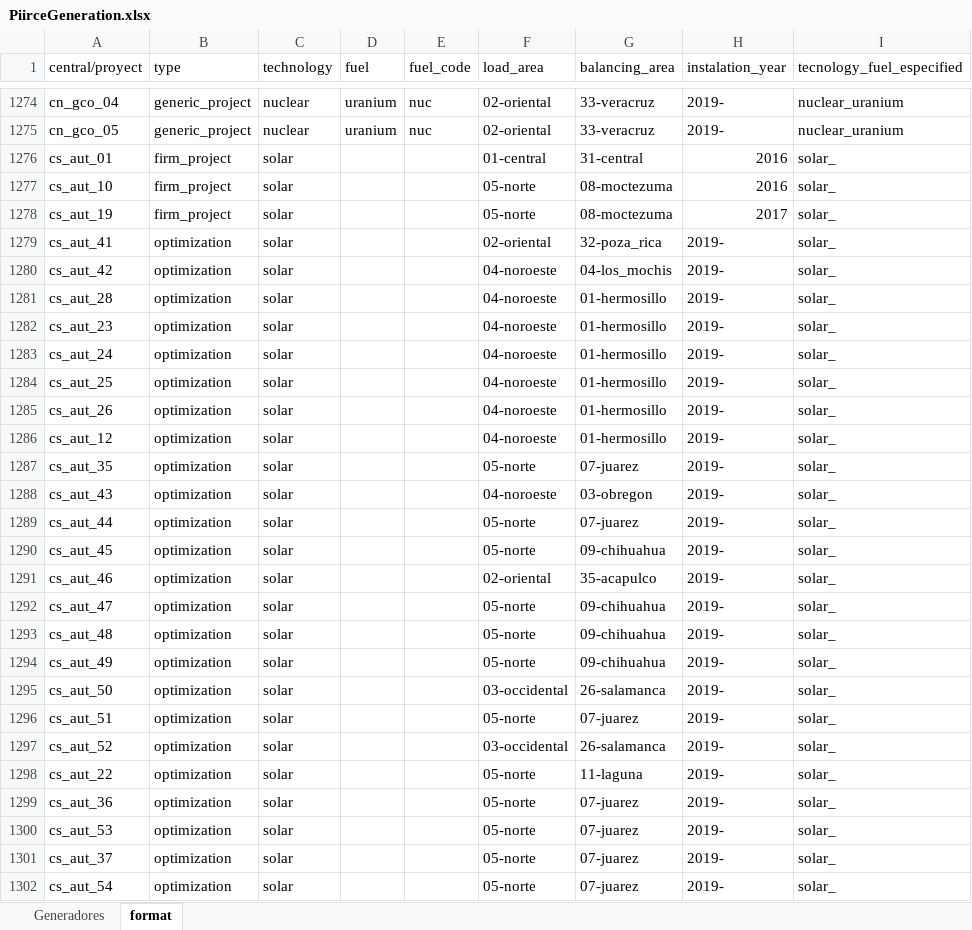
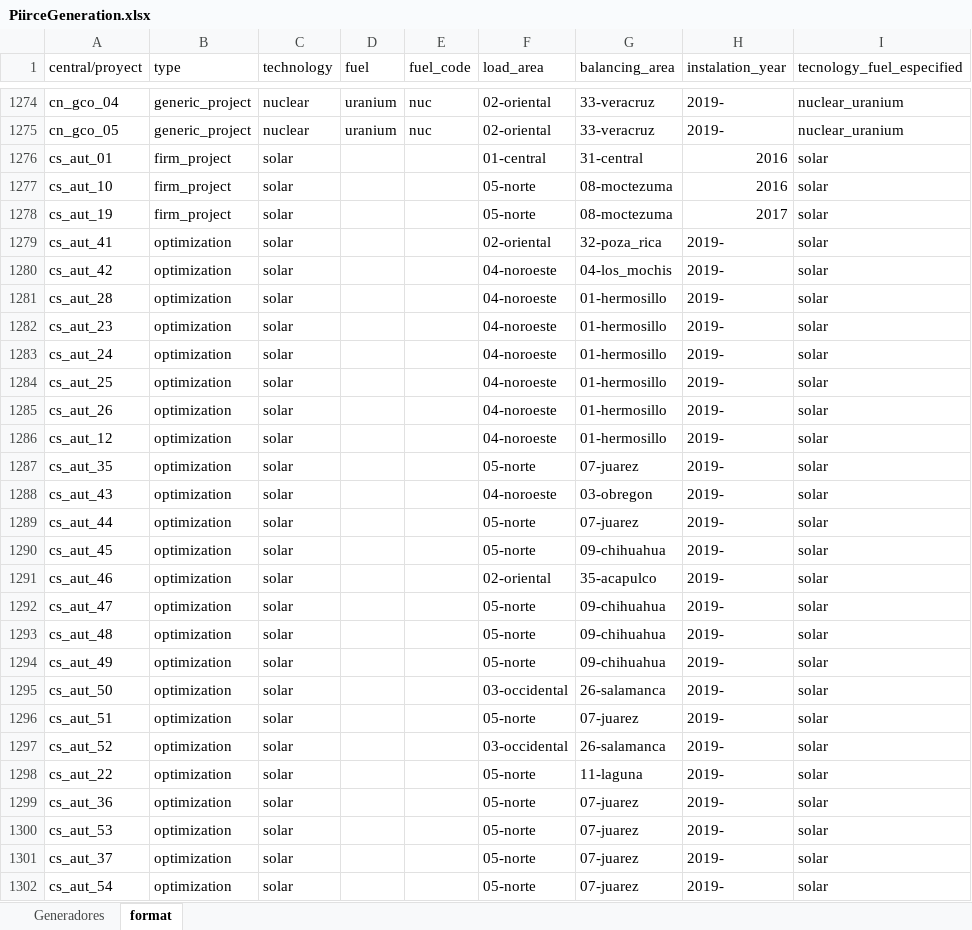
Before and after one commit to sergiocastellanos/switch_mexico_data, an Excel workbook: Costs/fuels/tables/PiirceGeneration.xlsx, sheet format, drawn as a sheet; only a part is shown, gaps mark what is left out; values as stored, in another font and other column widths than the file's, no borders; the diff covers the shown part only; the diff names each change by its address in the sheet, - before the commit and + after, or states it on an @@ line.

Commit message:
Corrected underscore problem in PIIRCE generation table

```diff
--- a/Costs/fuels/tables/PiirceGeneration.xlsx (sheet format)
+++ b/Costs/fuels/tables/PiirceGeneration.xlsx (sheet format)
-I1276:I1302 (tecnology_fuel_especified): solar_
+I1276:I1302 (tecnology_fuel_especified): solar
```
Also changed, not shown: 1040 edited cells elsewhere in this sheet, 36 other files.
